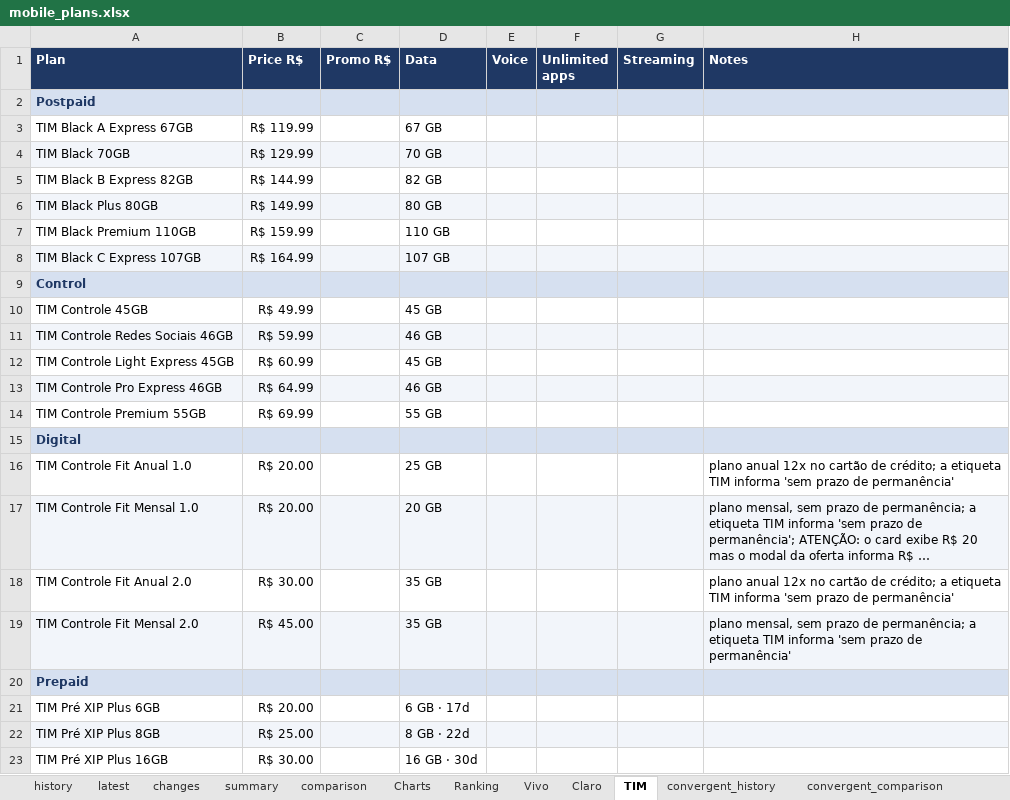
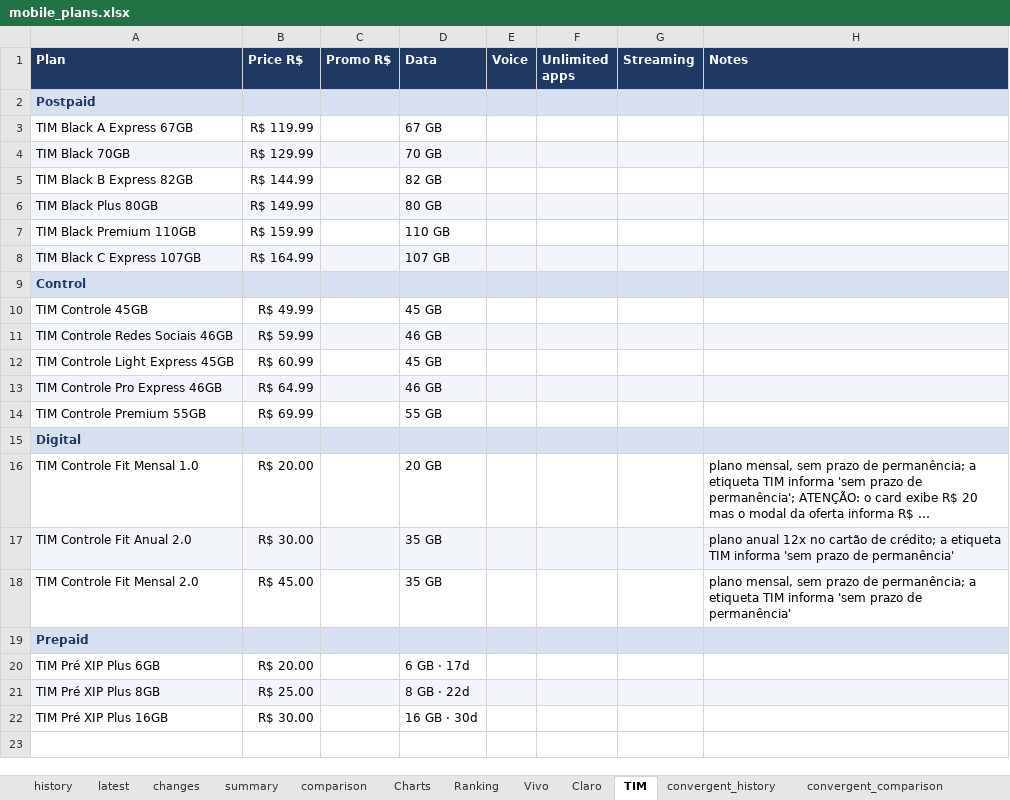
Before and after one commit to rafaelxoliver4-art/prompt-project-builder, an Excel workbook: projects/mobile-price-tracker/data/mobile_plans.xlsx, sheet TIM, drawn as a sheet; long unchanged cells end in …; values as stored, in another font and other column widths than the file's, no borders; conditional formats not drawn; removed rows and columns are numbered as before the commit, all else as after; the diff names each change by its address in the sheet, - before the commit and + after, or states it on an @@ line.

```diff
--- a/projects/mobile-price-tracker/data/mobile_plans.xlsx (sheet TIM)
+++ b/projects/mobile-price-tracker/data/mobile_plans.xlsx (sheet TIM)
-row 16: TIM Controle Fit Anual 1.0 | R$ 20.00 |  | 25 GB |  |  |  | plano anual 12x no cartão de crédito; a etiqueta TIM informa 'sem prazo de permanência'
-A16:H16 fill: #F2F5FA
+A16:H16 fill: none
-A17:H17 fill: none
+A17:H17 fill: #F2F5FA
-A18:H18 fill: #F2F5FA
+A18:H18 fill: none
```
Also changed, not shown: sheet latest, sheet history, sheet convergent_history, sheet Vivo, sheet changes, sheet summary.
